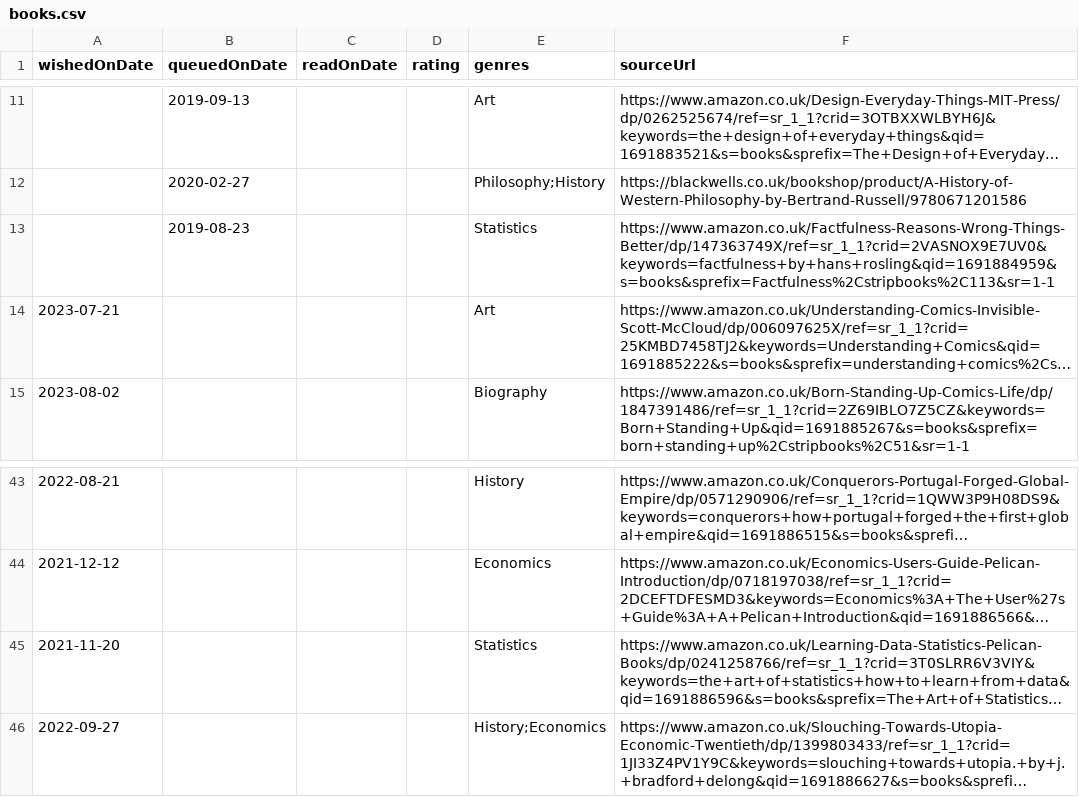
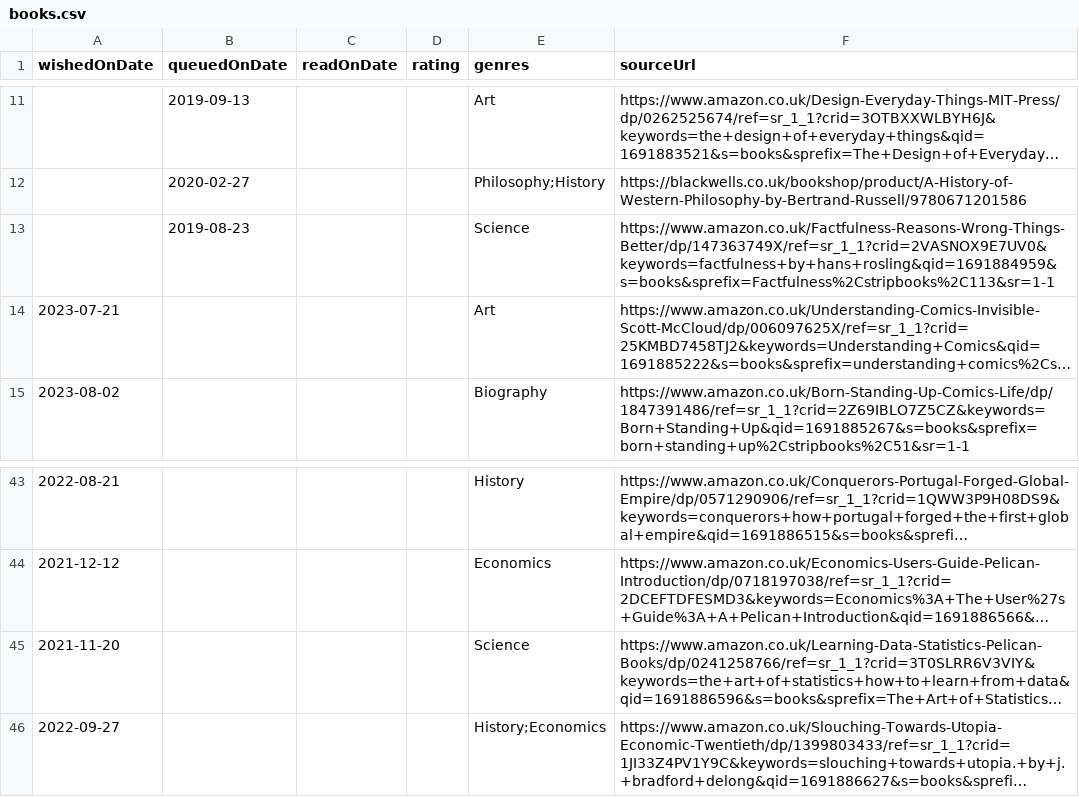
Before and after one commit to ruicsh/ruicsh.github.io, a CSV file: books.csv, drawn as a sheet; only a part is shown, gaps mark what is left out; long unchanged cells end in …; the diff names each change by its address in the sheet, - before the commit and + after, or states it on an @@ line.

Commit message:
fix: don't use statistics

```diff
--- a/books.csv
+++ b/books.csv
-E13 (genres): Statistics
+E13 (genres): Science
-E45 (genres): Statistics
+E45 (genres): Science
```
